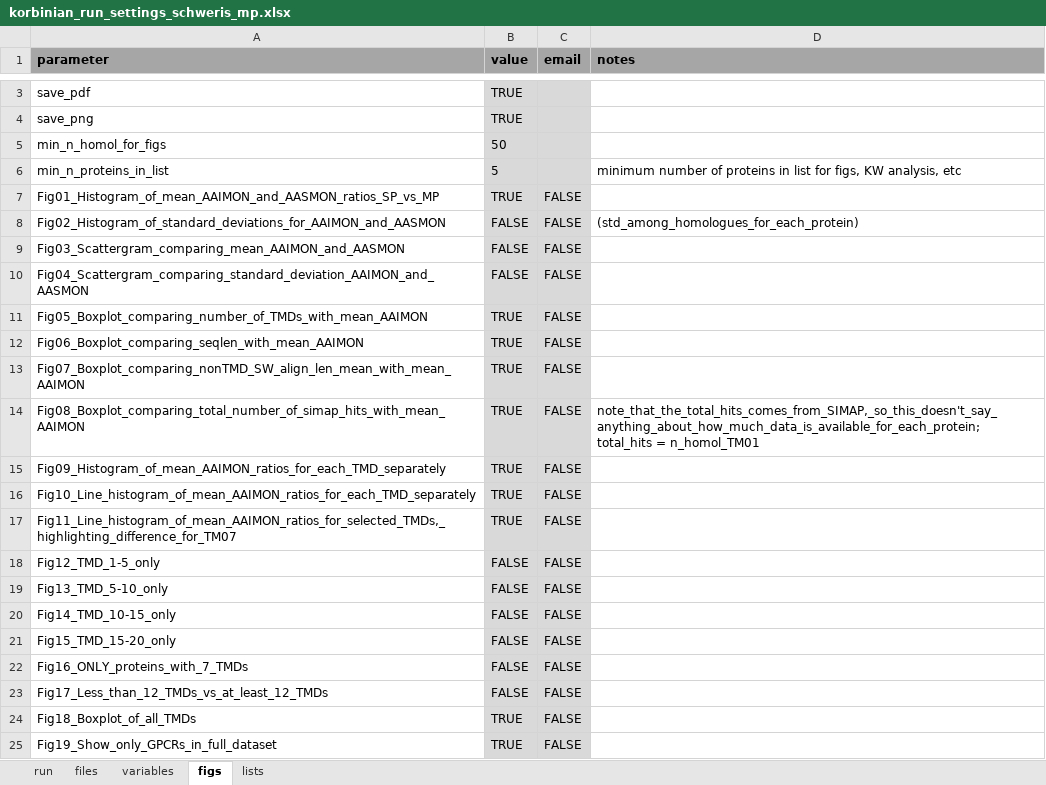
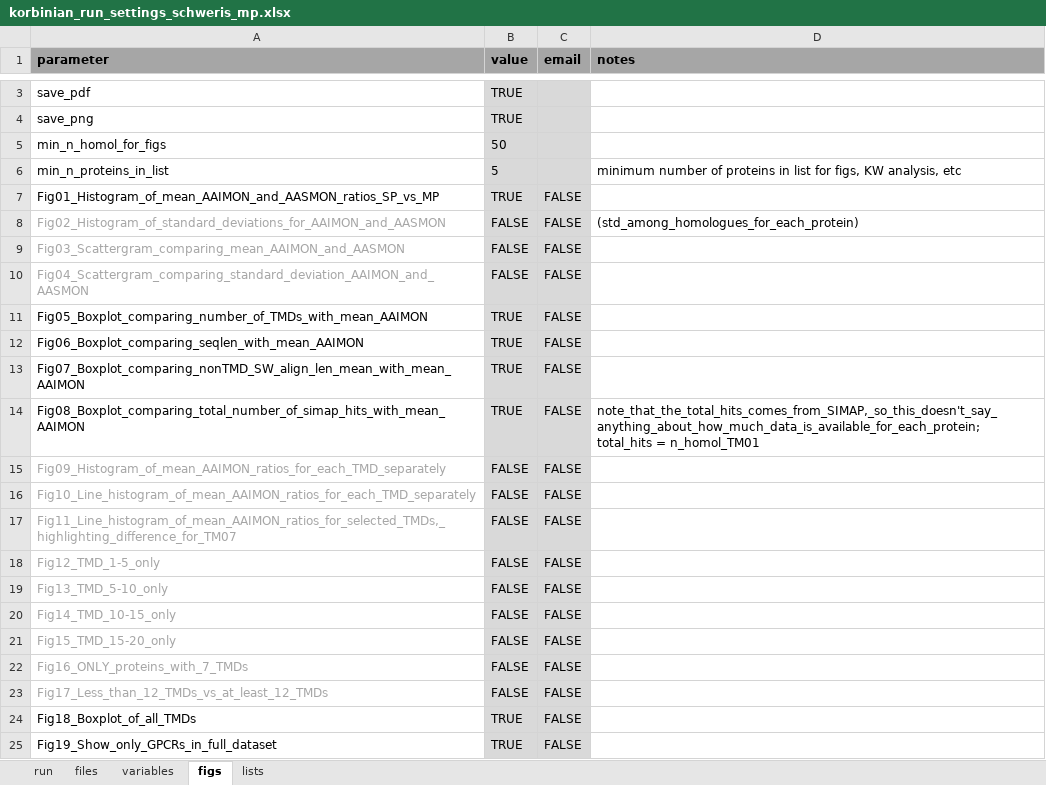
Before and after one commit to teese/korbinian, an Excel workbook: korbinian/examples/settings/korbinian_run_settings_schweris_mp.xlsx, sheet figs, drawn as a sheet; only a part is shown, gaps mark what is left out; values as stored, in another font and other column widths than the file's, no borders; conditional formats not drawn; the diff covers the shown part only; the diff names each change by its address in the sheet, - before the commit and + after, or states it on an @@ line.

```diff
--- a/korbinian/examples/settings/korbinian_run_settings_schweris_mp.xlsx (sheet figs)
+++ b/korbinian/examples/settings/korbinian_run_settings_schweris_mp.xlsx (sheet figs)
-A8:A10 text colour: black
+A8:A10 text colour: #A6A6A6
-A15:A23 text colour: black
+A15:A23 text colour: #A6A6A6
-B15:B17 (value): TRUE
+B15:B17 (value): FALSE
```
Also changed, not shown: 8 edited cells and cell formats elsewhere in this sheet, sheet lists, sheet files, sheet run, sheet variables, formulas that keep their value, 7 other files.
